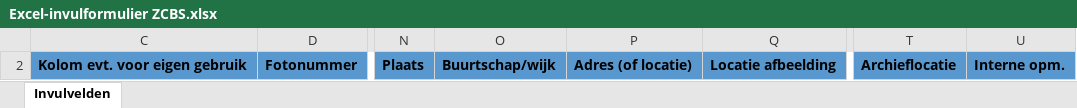
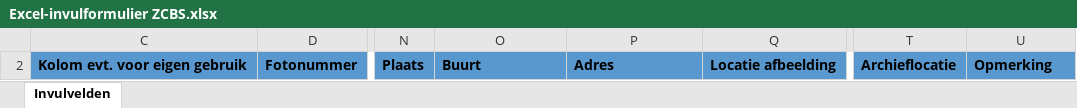
Before and after one commit to weelink/Dalfsen, an Excel workbook: Bestandenselektie.HKD/Assets/Excel-invulformulier ZCBS.xlsx, sheet Invulvelden, drawn as a sheet; only a part is shown, gaps mark what is left out; values as stored, in another font and other column widths than the file's, no borders; conditional formats not drawn; the diff names each change by its address in the sheet, - before the commit and + after, or states it on an @@ line.

```diff
--- a/Bestandenselektie.HKD/Assets/Excel-invulformulier ZCBS.xlsx (sheet Invulvelden)
+++ b/Bestandenselektie.HKD/Assets/Excel-invulformulier ZCBS.xlsx (sheet Invulvelden)
-O2: Buurtschap/wijk
+O2: Buurt
-P2: Adres (of locatie)
+P2: Adres
-U2: Interne opm.
+U2: Opmerking
```
Also changed, not shown: hidden cells, 5 other files.
